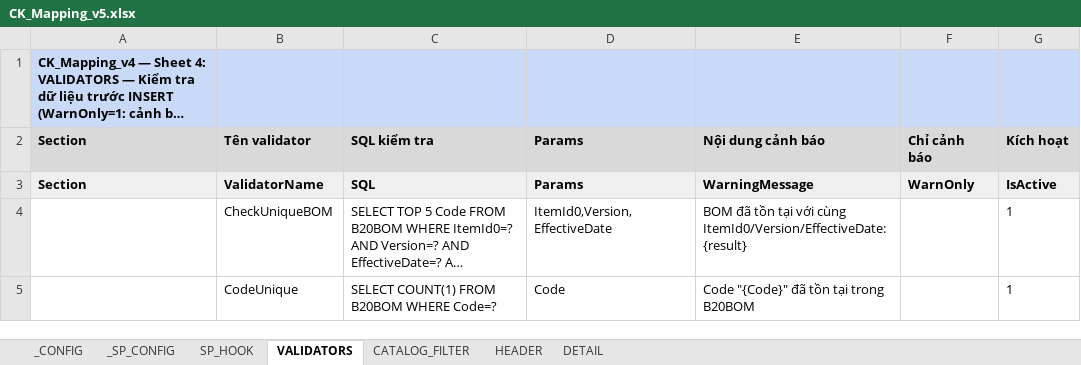
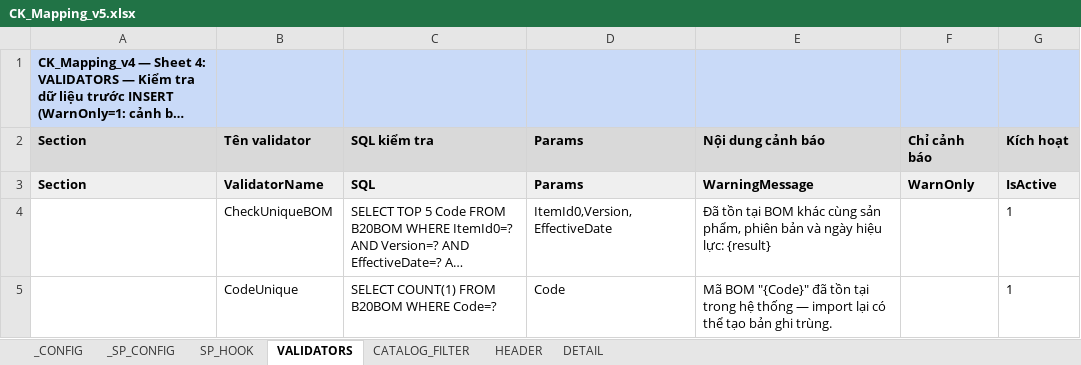
Before and after one commit to davit-philn/boho-import-tool, an Excel workbook: Tools/config/CK_Mapping_v5.xlsx, sheet VALIDATORS, drawn as a sheet; long unchanged cells end in …; values as stored, in another font and other column widths than the file's, no borders; the diff names each change by its address in the sheet, - before the commit and + after, or states it on an @@ line.

```diff
--- a/Tools/config/CK_Mapping_v5.xlsx (sheet VALIDATORS)
+++ b/Tools/config/CK_Mapping_v5.xlsx (sheet VALIDATORS)
-E4: BOM đã tồn tại với cùng ItemId0/Version/EffectiveDate: {result}
+E4: Đã tồn tại BOM khác cùng sản phẩm, phiên bản và ngày hiệu lực: {result}
-E5: Code "{Code}" đã tồn tại trong B20BOM
+E5: Mã BOM "{Code}" đã tồn tại trong hệ thống — import lại có thể tạo bản ghi trùng.
```
Also changed, not shown: 2 other files.
